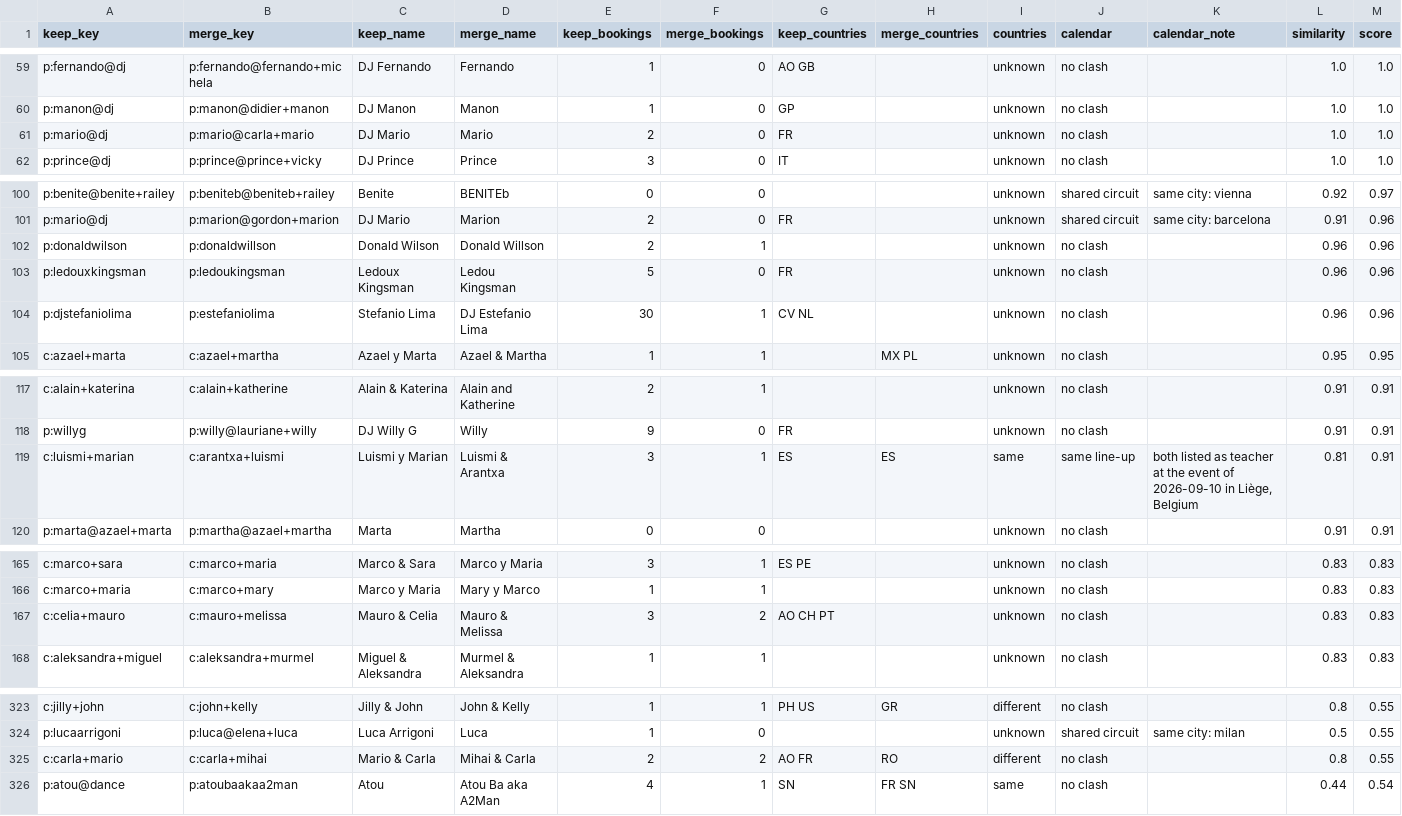
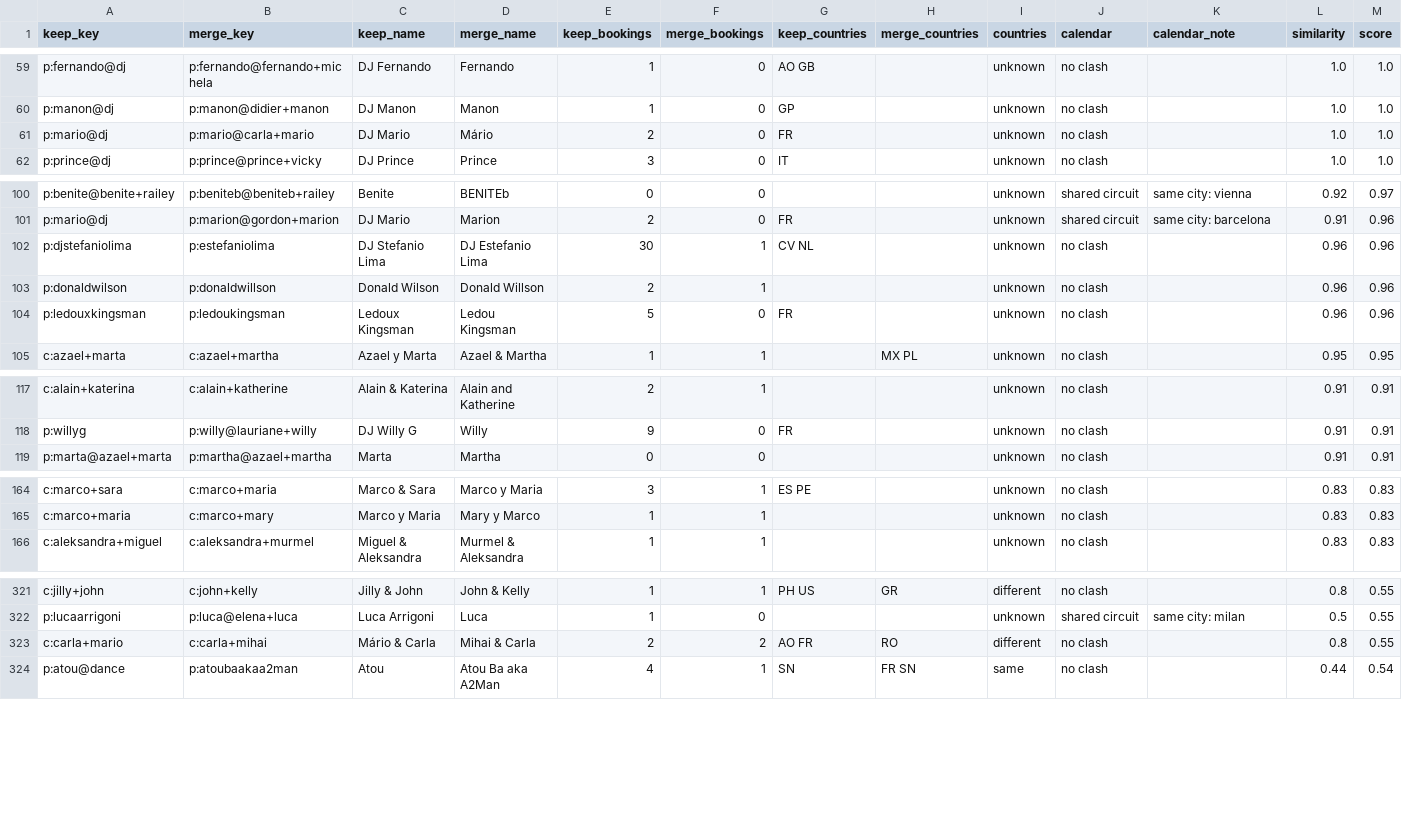
Before and after one commit to clombion/kiz-radar, a CSV file: pipeline/artist_merge_suggestions.csv, drawn as a sheet; only a part is shown, gaps mark what is left out; removed rows and columns are numbered as before the commit, all else as after; rows hold the shown columns only; the diff names each change by its address in the sheet, - before the commit and + after, or states it on an @@ line.

```diff
--- a/pipeline/artist_merge_suggestions.csv
+++ b/pipeline/artist_merge_suggestions.csv
-D61 (merge_name): Mario
+D61 (merge_name): Mário
+row 102: p:djstefaniolima | p:estefaniolima | DJ Stefanio Lima | DJ Estefanio Lima | 30 | 1 | CV NL |  | unknown | no clash |  | 0.96 | 0.96
-row 104: p:djstefaniolima | p:estefaniolima | Stefanio Lima | DJ Estefanio Lima | 30 | 1 | CV NL |  | unknown | no clash |  | 0.96 | 0.96
-row 119: c:luismi+marian | c:arantxa+luismi | Luismi y Marian | Luismi & Arantxa | 3 | 1 | ES | ES | same | same line-up | both listed as teacher at the event of 2026-09-10 in Liège, Belgium | 0.81 | 0.91
-row 167: c:celia+mauro | c:mauro+melissa | Mauro & Celia | Mauro & Melissa | 3 | 2 | AO CH PT |  | unknown | no clash |  | 0.83 | 0.83
-C323 (keep_name): Mario & Carla
+C323 (keep_name): Mário & Carla
```
